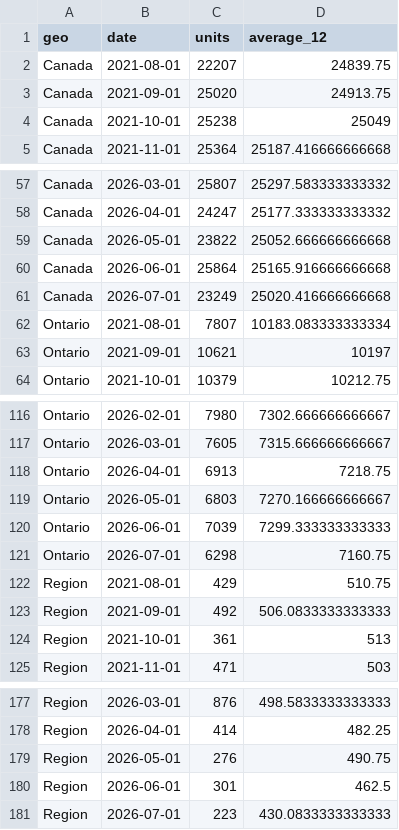
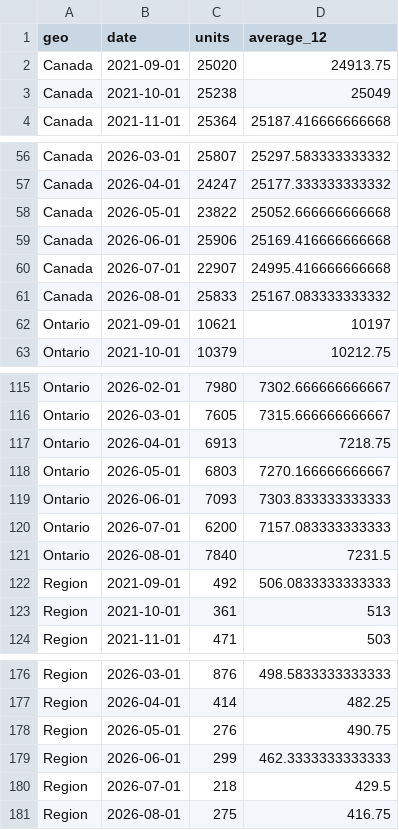
Before and after one commit to gpberber/chartingwaterlooregion, a CSV file: vital-statistics/data/permit_units.csv, drawn as a sheet; only a part is shown, gaps mark what is left out.

```diff
--- a/vital-statistics/data/permit_units.csv
+++ b/vital-statistics/data/permit_units.csv
@@ -1,3 +1,2 @@
 geo,date,units,average_12
-Canada,2021-08-01,22207,24839.75
 Canada,2021-09-01,25020,24913.75
@@ -59,5 +58,5 @@ Canada,2026-04-01,24247,25177.333333333332
 Canada,2026-05-01,23822,25052.666666666668
-Canada,2026-06-01,25864,25165.916666666668
-Canada,2026-07-01,23249,25020.416666666668
-Ontario,2021-08-01,7807,10183.083333333334
+Canada,2026-06-01,25906,25169.416666666668
+Canada,2026-07-01,22907,24995.416666666668
+Canada,2026-08-01,25833,25167.083333333332
 Ontario,2021-09-01,10621,10197
@@ -119,5 +118,5 @@ Ontario,2026-04-01,6913,7218.75
 Ontario,2026-05-01,6803,7270.166666666667
-Ontario,2026-06-01,7039,7299.333333333333
-Ontario,2026-07-01,6298,7160.75
-Region,2021-08-01,429,510.75
+Ontario,2026-06-01,7093,7303.833333333333
+Ontario,2026-07-01,6200,7157.083333333333
+Ontario,2026-08-01,7840,7231.5
 Region,2021-09-01,492,506.0833333333333
@@ -179,3 +178,4 @@ Region,2026-04-01,414,482.25
 Region,2026-05-01,276,490.75
-Region,2026-06-01,301,462.5
-Region,2026-07-01,223,430.0833333333333
+Region,2026-06-01,299,462.3333333333333
+Region,2026-07-01,218,429.5
+Region,2026-08-01,275,416.75
```
Also changed, not shown: vital-statistics/data/building_permits.csv, vital-statistics/data/business_dynamics.csv, 15 other files.
